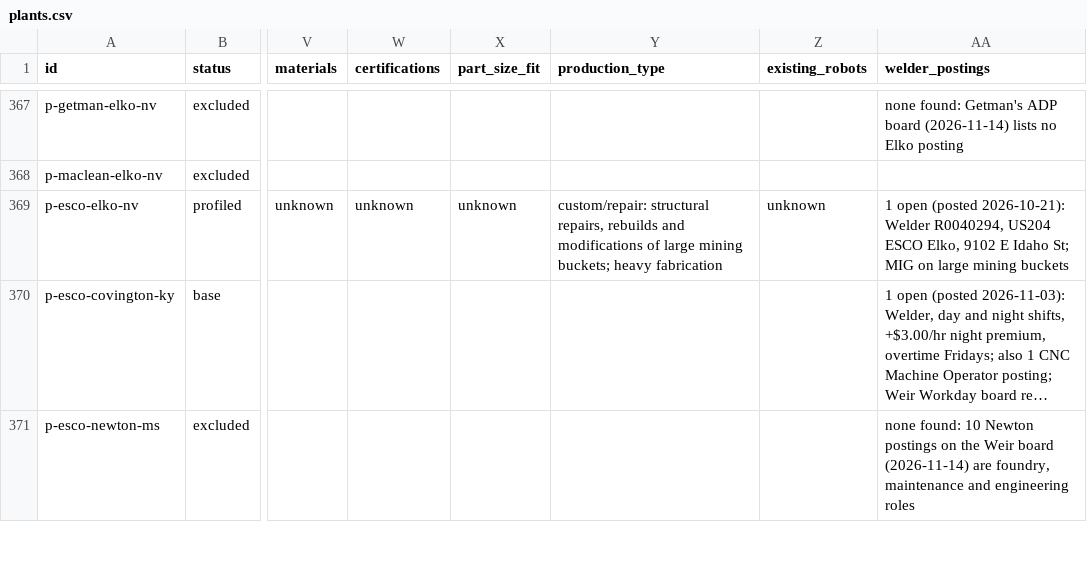
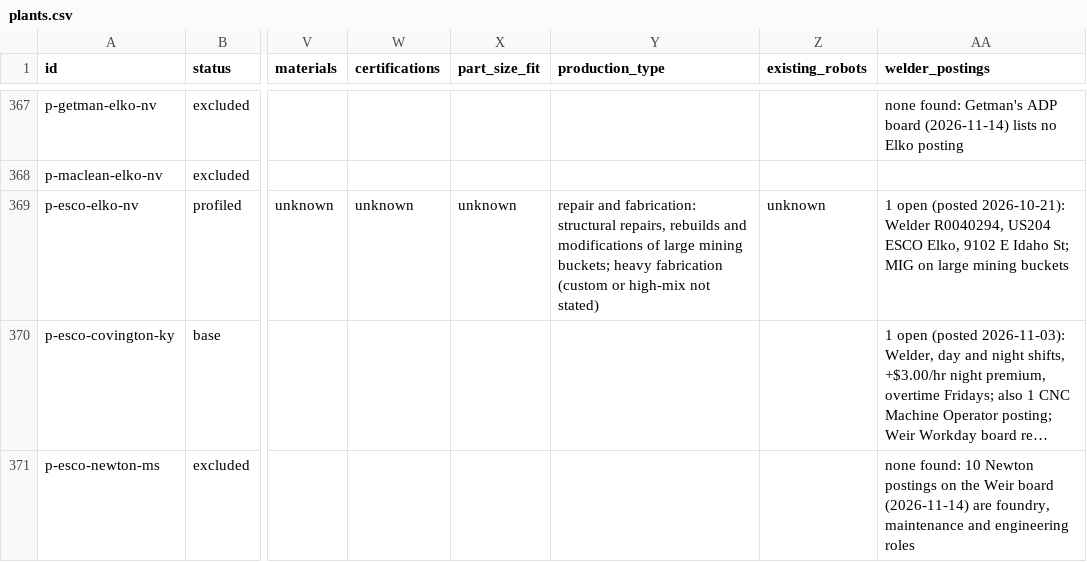
Before and after one commit to logosinnovation/weld, a CSV file: ledger/plants.csv, drawn as a sheet; only a part is shown, gaps mark what is left out; long unchanged cells end in …; the diff covers the shown part only; the diff names each change by its address in the sheet, - before the commit and + after, or states it on an @@ line.

```diff
--- a/ledger/plants.csv
+++ b/ledger/plants.csv
-Y369 (production_type): custom/repair: structural repairs, rebuilds and modifications of large mining buckets; heavy fabrication
+Y369 (production_type): repair and fabrication: structural repairs, rebuilds and modifications of large mining buckets; heavy fabrication (custom or high-mix not stated)
```
Also changed, not shown: 26 edited cells elsewhere in this file, ledger/verticals.csv, 10 other files.
